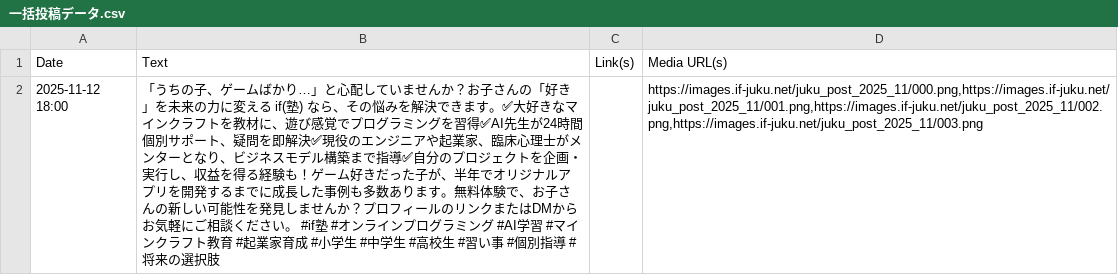
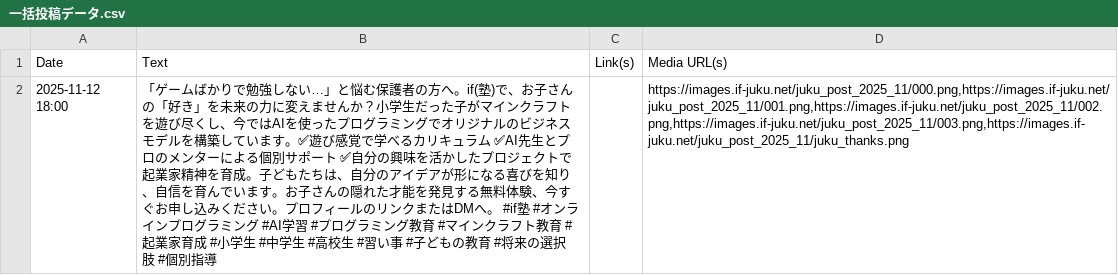
Before and after one commit to takubon0202/if-juku-copy, a CSV file: WorkFlow_origin/output/一括投稿データ.csv, drawn as a sheet; the diff names each change by its address in the sheet, - before the commit and + after, or states it on an @@ line.

```diff
--- a/WorkFlow_origin/output/一括投稿データ.csv
+++ b/WorkFlow_origin/output/一括投稿データ.csv
-B2 (Text): 「うちの子、ゲームばかり…」と心配していませんか？お子さんの「好き」を未来の力に変える if(塾) なら、その悩みを解決できます。✅大好きなマインクラフトを教材に、遊び感覚でプログラミングを習得✅AI先生が24時間個別サポート、疑問を即解決✅現役のエンジニアや起業家、臨床心理士がメンターとなり、ビジネスモデル構築まで指導✅自分のプロジェクトを企画・実行し、収益を得る経験も！ゲーム好きだった子が、半年でオリジナルアプリを開発するまでに成長した事例も多数あります。無料体験で、お子さんの新しい可能性を発見しませんか？プロフィールのリンクまたはDMからお気軽にご相談ください。 #if塾 #オンラインプログラミング #AI学習 #マインクラフト教育 #起業家育成 #小学生 #中学生 #高校生 #習い事 #個別指導 #将来の選択肢
+B2 (Text): 「ゲームばかりで勉強しない…」と悩む保護者の方へ。if(塾)で、お子さんの「好き」を未来の力に変えませんか？小学生だった子がマインクラフトを遊び尽くし、今ではAIを使ったプログラミングでオリジナルのビジネスモデルを構築しています。✅遊び感覚で学べるカリキュラム ✅AI先生とプロのメンターによる個別サポート ✅自分の興味を活かしたプロジェクトで起業家精神を育成。子どもたちは、自分のアイデアが形になる喜びを知り、自信を育んでいます。お子さんの隠れた才能を発見する無料体験、今すぐお申し込みください。プロフィールのリンクまたはDMへ。 #if塾 #オンラインプログラミング #AI学習 #プログラミング教育 #マインクラフト教育 #起業家育成 #小学生 #中学生 #高校生 #習い事 #子どもの教育 #将来の選択肢 #個別指導
-D2 (Media URL(s)): https://images.if-juku.net/juku_post_2025_11/000.png,https://images.if-juku.net/juku_post_2025_11/001.png,https://images.if-juku.net/juku_post_2025_11/002.png,https://images.if-juku.net/juku_post_2025_11/003.png
+D2 (Media URL(s)): https://images.if-juku.net/juku_post_2025_11/000.png,https://images.if-juku.net/juku_post_2025_11/001.png,https://images.if-juku.net/juku_post_2025_11/002.png,https://images.if-juku.net/juku_post_2025_11/003.png,https://images.if-juku.net/juku_post_2025_11/juku_thanks.png
```
Also changed, not shown: WorkFlow_origin/output/calendar.csv, 8 other files.
